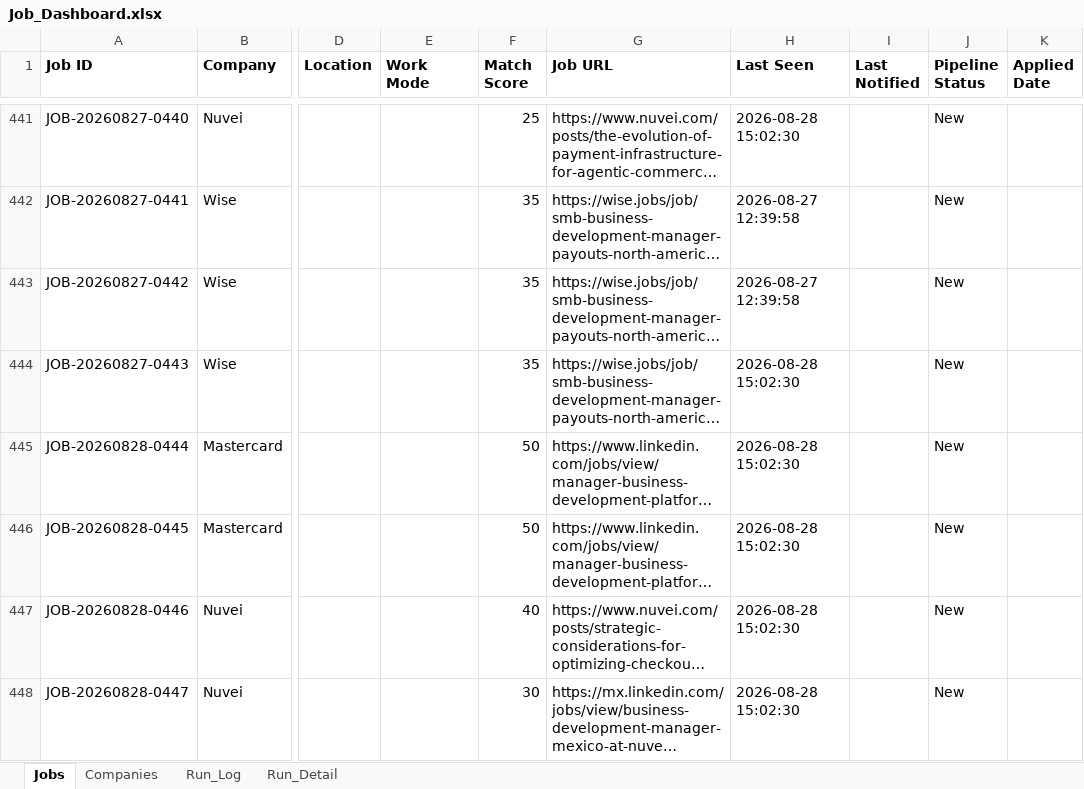
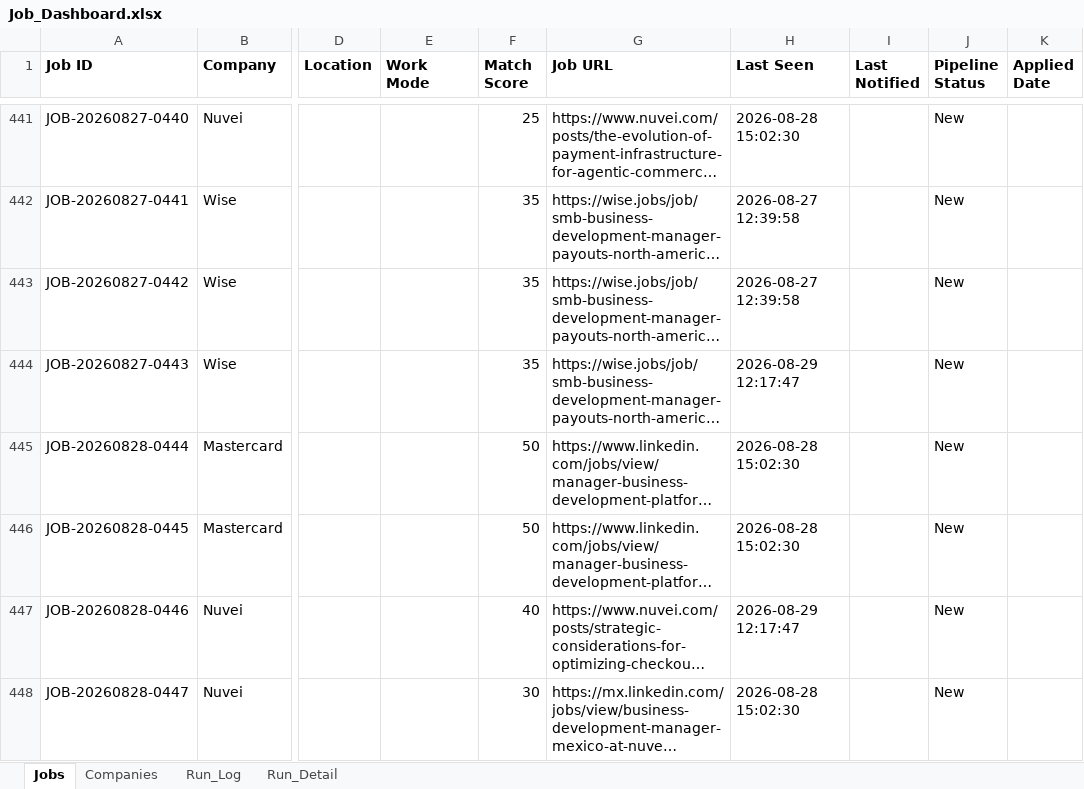
Before and after one commit to sabrinahan93-byte/PCIP, an Excel workbook: output/Job_Dashboard.xlsx, sheet Jobs, drawn as a sheet; only a part is shown, gaps mark what is left out; long unchanged cells end in …; values as stored, in another font and other column widths than the file's, no borders; the diff covers the shown part only; the diff names each change by its address in the sheet, - before the commit and + after, or states it on an @@ line.

```diff
--- a/output/Job_Dashboard.xlsx (sheet Jobs)
+++ b/output/Job_Dashboard.xlsx (sheet Jobs)
-H444 (Last Seen): 2026-08-28 15:02:30
+H444 (Last Seen): 2026-08-29 12:17:47
-H447 (Last Seen): 2026-08-28 15:02:30
+H447 (Last Seen): 2026-08-29 12:17:47
```
Also changed, not shown: 13 added rows and 49 edited cells elsewhere in this sheet, sheet Run_Detail, sheet Run_Log, 1 other file.
